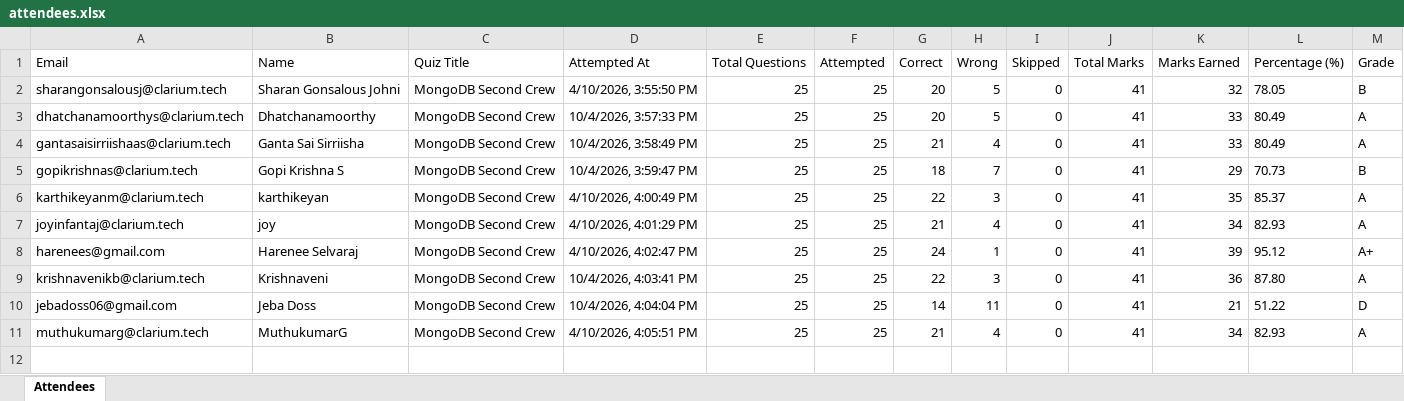
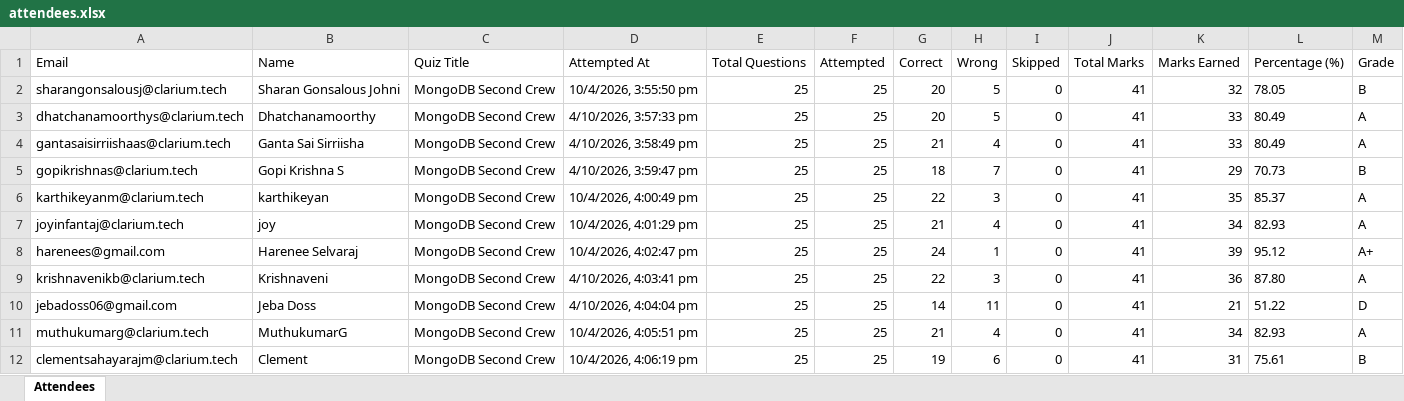
Before and after one commit to fejinfm2000/QuizForge, an Excel workbook: quizzes/mongodb-second-crew/attendees.xlsx, sheet Attendees, drawn as a sheet; values as stored, in another font and other column widths than the file's, no borders; the diff names each change by its address in the sheet, - before the commit and + after, or states it on an @@ line.

Commit message:
Update attendees for quiz: mongodb-second-crew — clementsahayarajm@clarium.tech

```diff
--- a/quizzes/mongodb-second-crew/attendees.xlsx (sheet Attendees)
+++ b/quizzes/mongodb-second-crew/attendees.xlsx (sheet Attendees)
-D2 (Attempted At): 4/10/2026, 3:55:50 PM
+D2 (Attempted At): 10/4/2026, 3:55:50 pm
-D3 (Attempted At): 10/4/2026, 3:57:33 PM
+D3 (Attempted At): 4/10/2026, 3:57:33 pm
-D4 (Attempted At): 10/4/2026, 3:58:49 PM
+D4 (Attempted At): 4/10/2026, 3:58:49 pm
-D5 (Attempted At): 10/4/2026, 3:59:47 PM
+D5 (Attempted At): 4/10/2026, 3:59:47 pm
-D6 (Attempted At): 4/10/2026, 4:00:49 PM
+D6 (Attempted At): 10/4/2026, 4:00:49 pm
-D7 (Attempted At): 4/10/2026, 4:01:29 PM
+D7 (Attempted At): 10/4/2026, 4:01:29 pm
-D8 (Attempted At): 4/10/2026, 4:02:47 PM
+D8 (Attempted At): 10/4/2026, 4:02:47 pm
-D9 (Attempted At): 10/4/2026, 4:03:41 PM
+D9 (Attempted At): 4/10/2026, 4:03:41 pm
-D10 (Attempted At): 10/4/2026, 4:04:04 PM
+D10 (Attempted At): 4/10/2026, 4:04:04 pm
-D11 (Attempted At): 4/10/2026, 4:05:51 PM
+D11 (Attempted At): 10/4/2026, 4:05:51 pm
+row 12: clementsahayarajm@clarium.tech | Clement | MongoDB Second Crew | 10/4/2026, 4:06:19 pm | 25 | 25 | 19 | 6 | 0 | 41 | 31 | 75.61 | B
```
